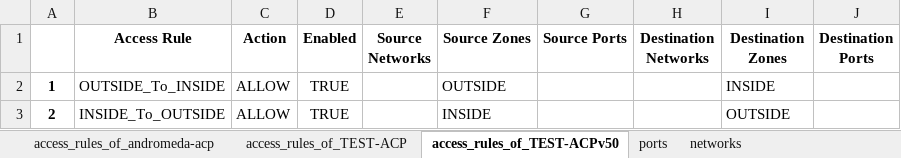
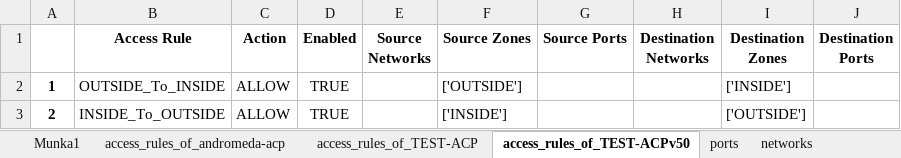
Before and after one commit to GetCon-Hungary/fmc-analyser, an Excel workbook: Exports/final.xlsx, sheet access_rules_of_TEST-ACPv50, drawn as a sheet; values as stored, in another font and other column widths than the file's, no borders; the diff names each change by its address in the sheet, - before the commit and + after, or states it on an @@ line.

Commit message:
fix tests

```diff
--- a/Exports/final.xlsx (sheet access_rules_of_TEST-ACPv50)
+++ b/Exports/final.xlsx (sheet access_rules_of_TEST-ACPv50)
+sheet tab: Munka1
-F2 (Source Zones): OUTSIDE
+F2 (Source Zones): ['OUTSIDE']
-I2 (Destination Zones): INSIDE
+I2 (Destination Zones): ['INSIDE']
-F3 (Source Zones): INSIDE
+F3 (Source Zones): ['INSIDE']
-I3 (Destination Zones): OUTSIDE
+I3 (Destination Zones): ['OUTSIDE']
```
Also changed, not shown: sheet networks, sheet ports, sheet access_rules_of_TEST-ACP, 3 other files.
